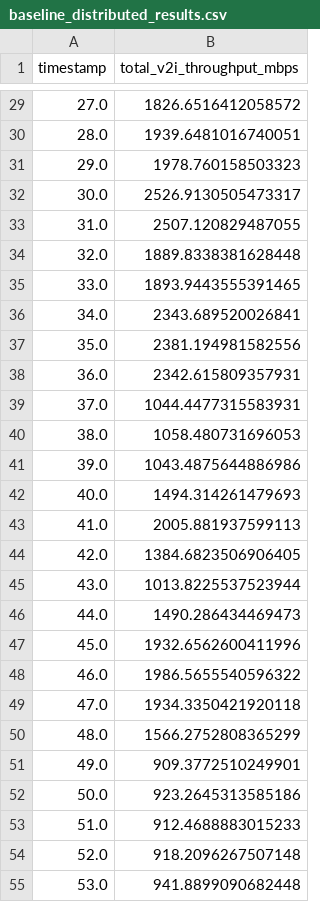
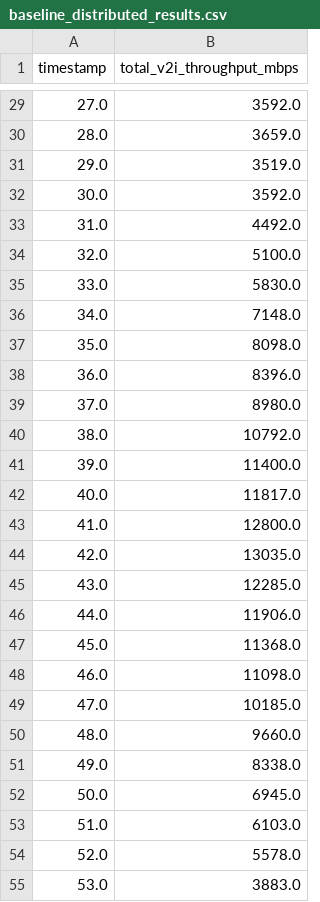
Before and after one commit to Iwaki09/V2X_Network_Simulation, a CSV file: simulation/output/scenarios/corner_intersection/optimization/baseline_distributed_results.csv, drawn as a sheet; only a part is shown, gaps mark what is left out; the diff covers the shown part only.

```diff
--- a/simulation/output/scenarios/corner_intersection/optimization/baseline_distributed_results.csv
+++ b/simulation/output/scenarios/corner_intersection/optimization/baseline_distributed_results.csv
@@ -29,27 +29,27 @@ timestamp,total_v2i_throughput_mbps
-27.0,1826.6516412058572
-28.0,1939.6481016740051
-29.0,1978.760158503323
-30.0,2526.9130505473317
-31.0,2507.120829487055
-32.0,1889.8338381628448
-33.0,1893.9443555391465
-34.0,2343.689520026841
-35.0,2381.194981582556
-36.0,2342.615809357931
-37.0,1044.4477315583931
-38.0,1058.480731696053
-39.0,1043.4875644886986
-40.0,1494.314261479693
-41.0,2005.881937599113
-42.0,1384.6823506906405
-43.0,1013.8225537523944
-44.0,1490.286434469473
-45.0,1932.6562600411996
-46.0,1986.5655540596322
-47.0,1934.3350421920118
-48.0,1566.2752808365299
-49.0,909.3772510249901
-50.0,923.2645313585186
-51.0,912.4688883015233
-52.0,918.2096267507148
-53.0,941.8899090682448
+27.0,3592.0
+28.0,3659.0
+29.0,3519.0
+30.0,3592.0
+31.0,4492.0
+32.0,5100.0
+33.0,5830.0
+34.0,7148.0
+35.0,8098.0
+36.0,8396.0
+37.0,8980.0
+38.0,10792.0
+39.0,11400.0
+40.0,11817.0
+41.0,12800.0
+42.0,13035.0
+43.0,12285.0
+44.0,11906.0
+45.0,11368.0
+46.0,11098.0
+47.0,10185.0
+48.0,9660.0
+49.0,8338.0
+50.0,6945.0
+51.0,6103.0
+52.0,5578.0
+53.0,3883.0
```
Also changed, not shown: 32 removed rows and 34 edited cells elsewhere in this file, 9 other files.
